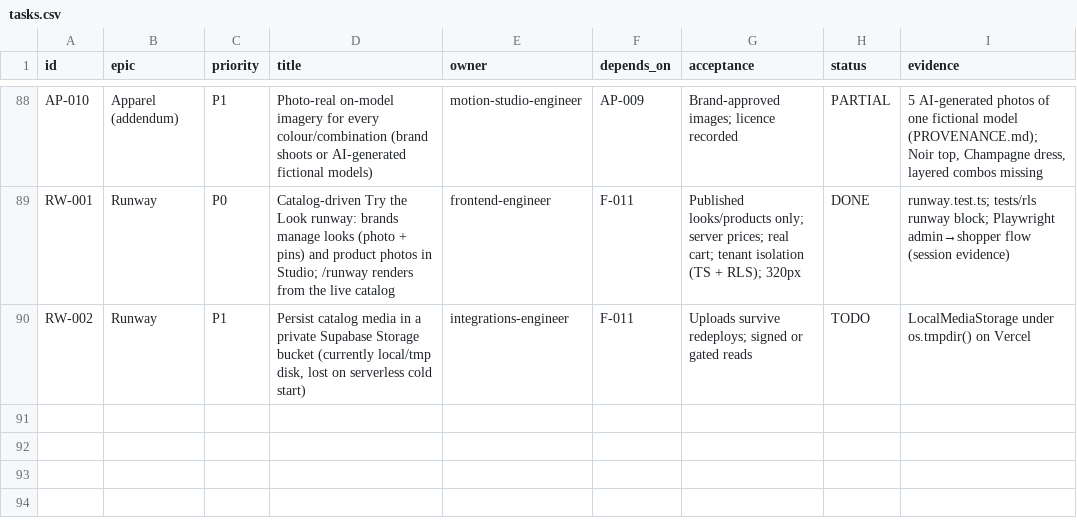
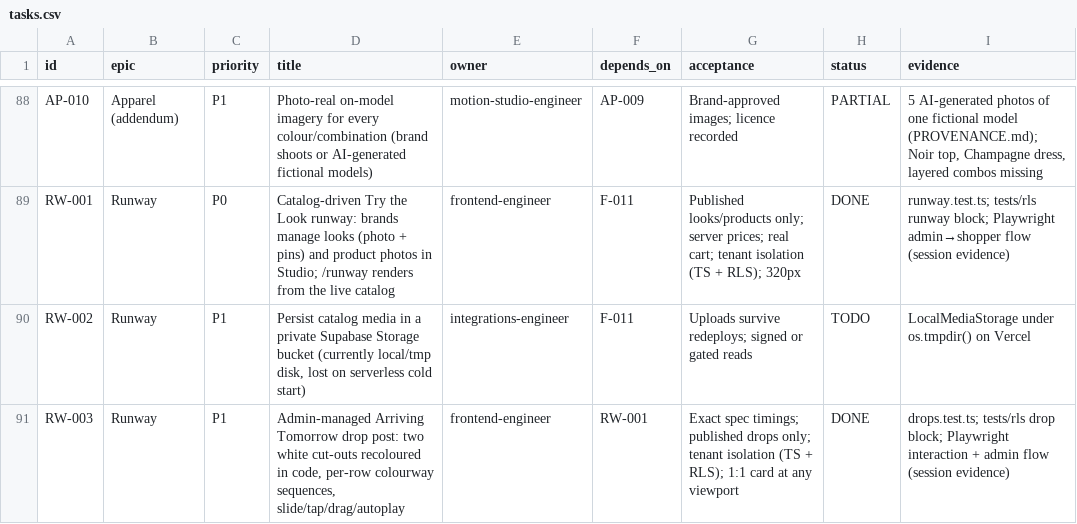
Before and after one commit to muzaid/Glamour, a CSV file: backlog/tasks.csv, drawn as a sheet; only a part is shown, gaps mark what is left out.

```diff
--- a/backlog/tasks.csv
+++ b/backlog/tasks.csv
@@ -90 +90,2 @@ RW-001,Runway,P0,"Catalog-driven Try the Look runway: brands manage looks (photo
 RW-002,Runway,P1,"Persist catalog media in a private Supabase Storage bucket (currently local/tmp disk, lost on serverless cold start)",integrations-engineer,"F-011",Uploads survive redeploys; signed or gated reads,TODO,LocalMediaStorage under os.tmpdir() on Vercel
+RW-003,Runway,P1,"Admin-managed Arriving Tomorrow drop post: two white cut-outs recoloured in code, per-row colourway sequences, slide/tap/drag/autoplay",frontend-engineer,RW-001,"Exact spec timings; published drops only; tenant isolation (TS + RLS); 1:1 card at any viewport",DONE,"drops.test.ts; tests/rls drop block; Playwright interaction + admin flow (session evidence)"
```
Also changed, not shown: 35 other files.
